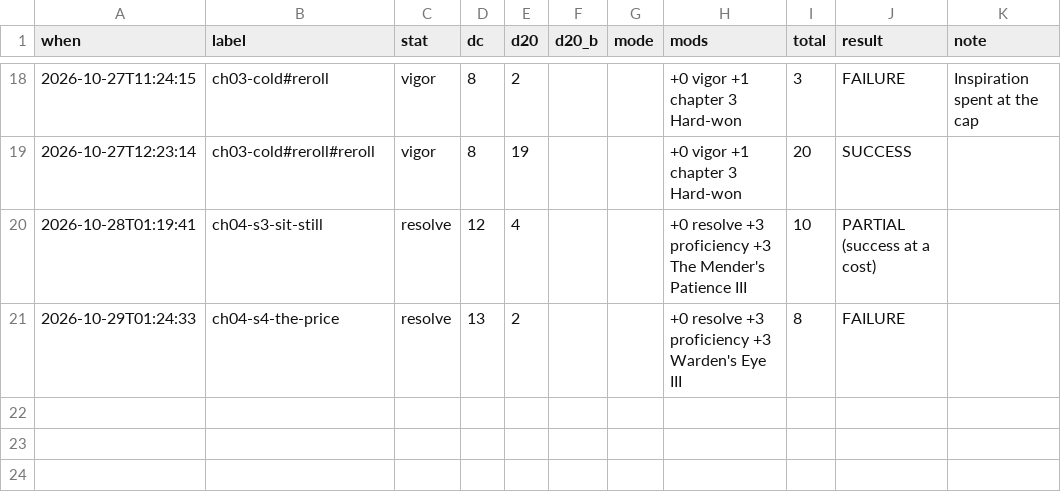
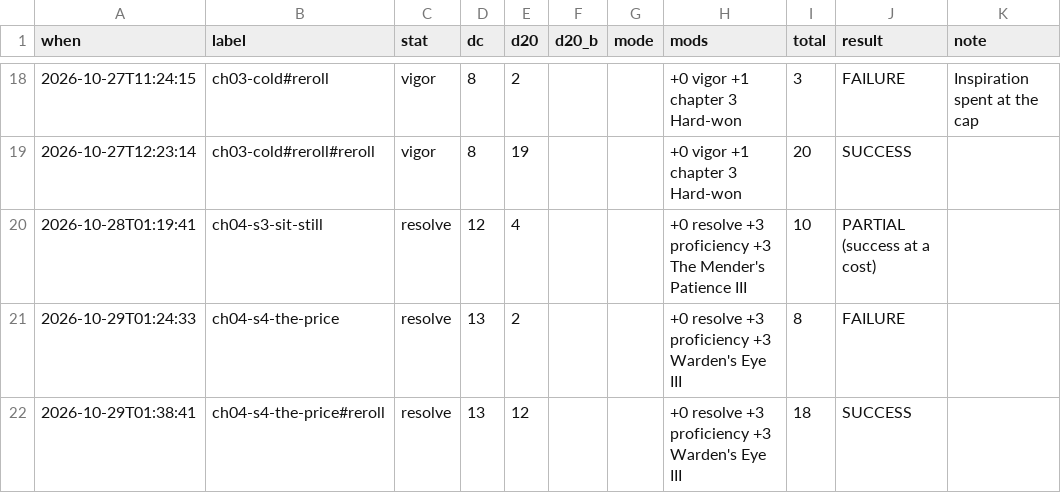
Before and after one commit to bro2jo/leyenda, a CSV file: saga/state/rolls.csv, drawn as a sheet; only a part is shown, gaps mark what is left out; the diff names each change by its address in the sheet, - before the commit and + after, or states it on an @@ line.

```diff
--- a/saga/state/rolls.csv
+++ b/saga/state/rolls.csv
+row 22: 2026-10-29T01:38:41 | ch04-s4-the-price#reroll | resolve | 13 | 12 |  |  | +0 resolve +3 proficiency +3 Warden's Eye III | 18 | SUCCESS
```
Also changed, not shown: 12 other files.
